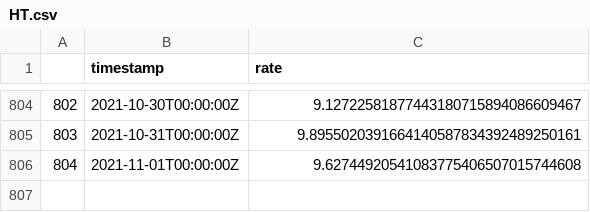
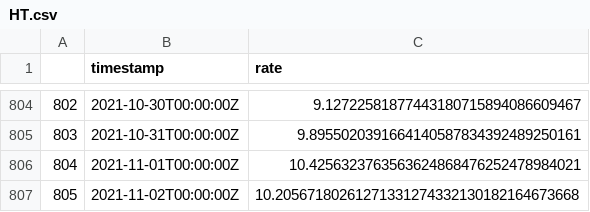
Before and after one commit to datanalys/datasets, a CSV file: datasets/currencies/crypto/historical/HT.csv, drawn as a sheet; only a part is shown, gaps mark what is left out.

```diff
--- a/datasets/currencies/crypto/historical/HT.csv
+++ b/datasets/currencies/crypto/historical/HT.csv
@@ -805,2 +805,3 @@
 803,2021-10-31T00:00:00Z,9.8955020391664140587834392489250161
-804,2021-11-01T00:00:00Z,9.62744920541083775406507015744608
+804,2021-11-01T00:00:00Z,10.4256323763563624868476252478984021
+805,2021-11-02T00:00:00Z,10.20567180261271331274332130182164673668
```
Also changed, not shown: datasets/currencies/crypto/historical/BNB.csv, datasets/currencies/crypto/historical/DAI.csv, 18 other files.
